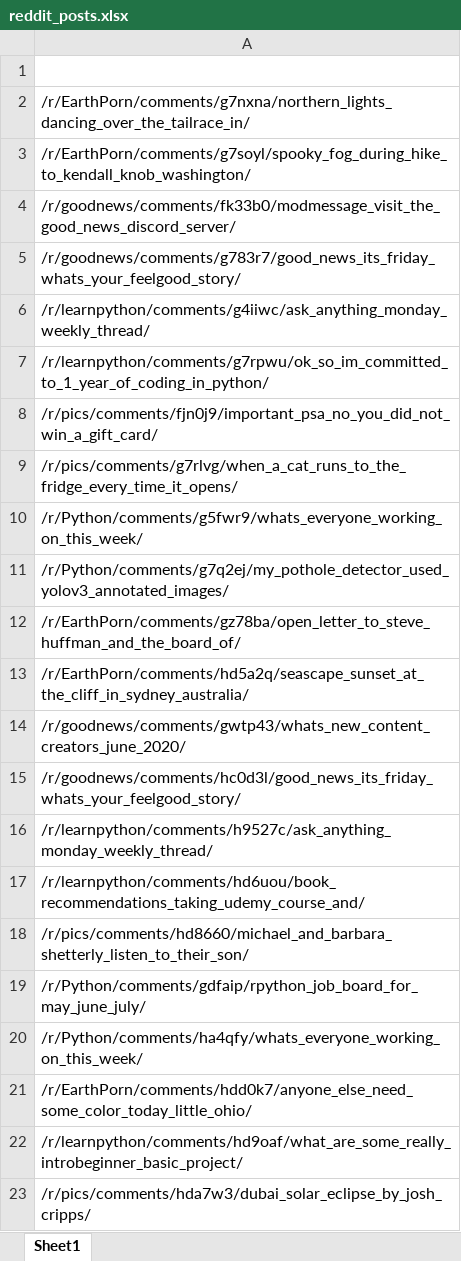
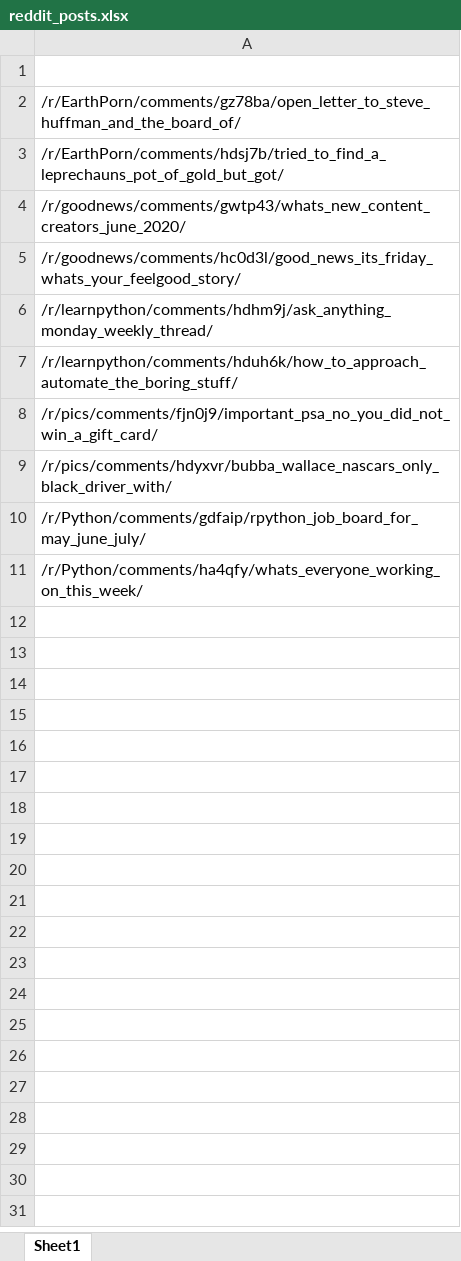
Before and after one commit to cerver1/Python-RedditBot-Collab, an Excel workbook: reddit_posts.xlsx, sheet Sheet1, drawn as a sheet; values as stored, in another font and other column widths than the file's, no borders; removed rows and columns are numbered as before the commit, all else as after; the diff names each change by its address in the sheet, - before the commit and + after, or states it on an @@ line.

Commit message:
test run to spot bugs for squashing

```diff
--- a/reddit_posts.xlsx (sheet Sheet1)
+++ b/reddit_posts.xlsx (sheet Sheet1)
-row 2: /r/EarthPorn/comments/g7nxna/northern_lights_dancing_over_the_tailrace_in/
-row 3: /r/EarthPorn/comments/g7soyl/spooky_fog_during_hike_to_kendall_knob_washington/
-row 4: /r/goodnews/comments/fk33b0/modmessage_visit_the_good_news_discord_server/
-row 5: /r/goodnews/comments/g783r7/good_news_its_friday_whats_your_feelgood_story/
-row 6: /r/learnpython/comments/g4iiwc/ask_anything_monday_weekly_thread/
-row 7: /r/learnpython/comments/g7rpwu/ok_so_im_committed_to_1_year_of_coding_in_python/
-row 8: /r/pics/comments/fjn0j9/important_psa_no_you_did_not_win_a_gift_card/
-row 9: /r/pics/comments/g7rlvg/when_a_cat_runs_to_the_fridge_every_time_it_opens/
-row 10: /r/Python/comments/g5fwr9/whats_everyone_working_on_this_week/
-row 11: /r/Python/comments/g7q2ej/my_pothole_detector_used_yolov3_annotated_images/
-A3: /r/EarthPorn/comments/hd5a2q/seascape_sunset_at_the_cliff_in_sydney_australia/
+A3: /r/EarthPorn/comments/hdsj7b/tried_to_find_a_leprechauns_pot_of_gold_but_got/
-A6: /r/learnpython/comments/h9527c/ask_anything_monday_weekly_thread/
+A6: /r/learnpython/comments/hdhm9j/ask_anything_monday_weekly_thread/
-A7: /r/learnpython/comments/hd6uou/book_recommendations_taking_udemy_course_and/
+A7: /r/learnpython/comments/hduh6k/how_to_approach_automate_the_boring_stuff/
-A8: /r/pics/comments/hd8660/michael_and_barbara_shetterly_listen_to_their_son/
+A8: /r/pics/comments/fjn0j9/important_psa_no_you_did_not_win_a_gift_card/
+row 9: /r/pics/comments/hdyxvr/bubba_wallace_nascars_only_black_driver_with/
-row 21: /r/EarthPorn/comments/hdd0k7/anyone_else_need_some_color_today_little_ohio/
-row 22: /r/learnpython/comments/hd9oaf/what_are_some_really_introbeginner_basic_project/
-row 23: /r/pics/comments/hda7w3/dubai_solar_eclipse_by_josh_cripps/
```
